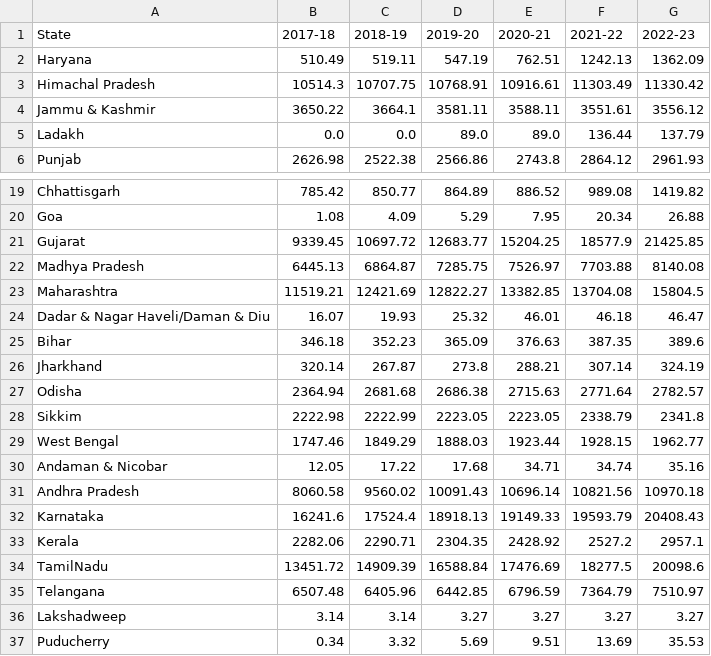
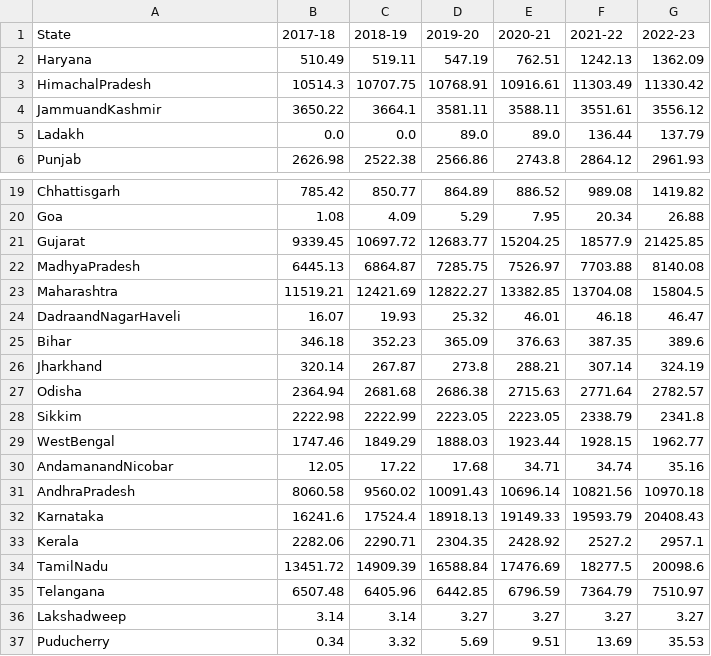
Before and after one commit to THEAbhishekjoshi/Suryamap, a CSV file: public/solar_capacity_statewise_2017_2023.csv, drawn as a sheet; only a part is shown, gaps mark what is left out.

Commit message:
Fixed:csv files state Name

```diff
--- a/public/solar_capacity_statewise_2017_2023.csv
+++ b/public/solar_capacity_statewise_2017_2023.csv
@@ -2,4 +2,4 @@ State,2017-18,2018-19,2019-20,2020-21,2021-22,2022-23
 Haryana,510.49,519.11,547.19,762.51,1242.13,1362.09
-Himachal Pradesh,10514.3,10707.75,10768.91,10916.61,11303.49,11330.42
-Jammu & Kashmir,3650.22,3664.1,3581.11,3588.11,3551.61,3556.12
+HimachalPradesh,10514.3,10707.75,10768.91,10916.61,11303.49,11330.42
+JammuandKashmir,3650.22,3664.1,3581.11,3588.11,3551.61,3556.12
 Ladakh,0.0,0.0,89.0,89.0,136.44,137.79
@@ -21,5 +21,5 @@ Goa,1.08,4.09,5.29,7.95,20.34,26.88
 Gujarat,9339.45,10697.72,12683.77,15204.25,18577.9,21425.85
-Madhya Pradesh,6445.13,6864.87,7285.75,7526.97,7703.88,8140.08
+MadhyaPradesh,6445.13,6864.87,7285.75,7526.97,7703.88,8140.08
 Maharashtra,11519.21,12421.69,12822.27,13382.85,13704.08,15804.5
-Dadar & Nagar Haveli/Daman & Diu,16.07,19.93,25.32,46.01,46.18,46.47
+DadraandNagarHaveli,16.07,19.93,25.32,46.01,46.18,46.47
 Bihar,346.18,352.23,365.09,376.63,387.35,389.6
@@ -28,5 +28,5 @@ Odisha,2364.94,2681.68,2686.38,2715.63,2771.64,2782.57
 Sikkim,2222.98,2222.99,2223.05,2223.05,2338.79,2341.8
-West Bengal,1747.46,1849.29,1888.03,1923.44,1928.15,1962.77
-Andaman & Nicobar,12.05,17.22,17.68,34.71,34.74,35.16
-Andhra Pradesh,8060.58,9560.02,10091.43,10696.14,10821.56,10970.18
+WestBengal,1747.46,1849.29,1888.03,1923.44,1928.15,1962.77
+AndamanandNicobar,12.05,17.22,17.68,34.71,34.74,35.16
+AndhraPradesh,8060.58,9560.02,10091.43,10696.14,10821.56,10970.18
 Karnataka,16241.6,17524.4,18918.13,19149.33,19593.79,20408.43
```
Also changed, not shown: public/solarPowerGeneration1.csv, 6 other files.
